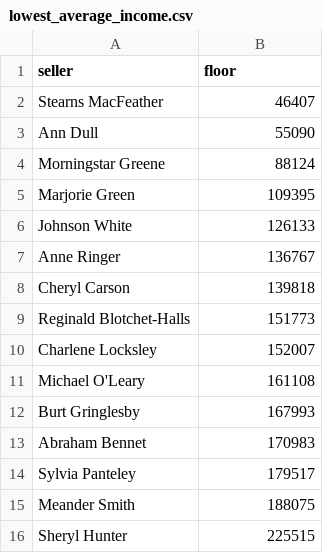
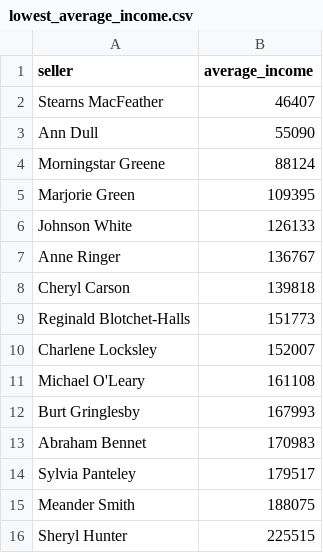
Before and after one commit to mirsmur/data-analytics-project-92, a CSV file: lowest_average_income.csv, drawn as a sheet.

Commit message:
Add files via upload

```diff
--- a/lowest_average_income.csv
+++ b/lowest_average_income.csv
@@ -1,2 +1,2 @@
-"seller","floor"
+"seller","average_income"
 Stearns MacFeather,46407
```
